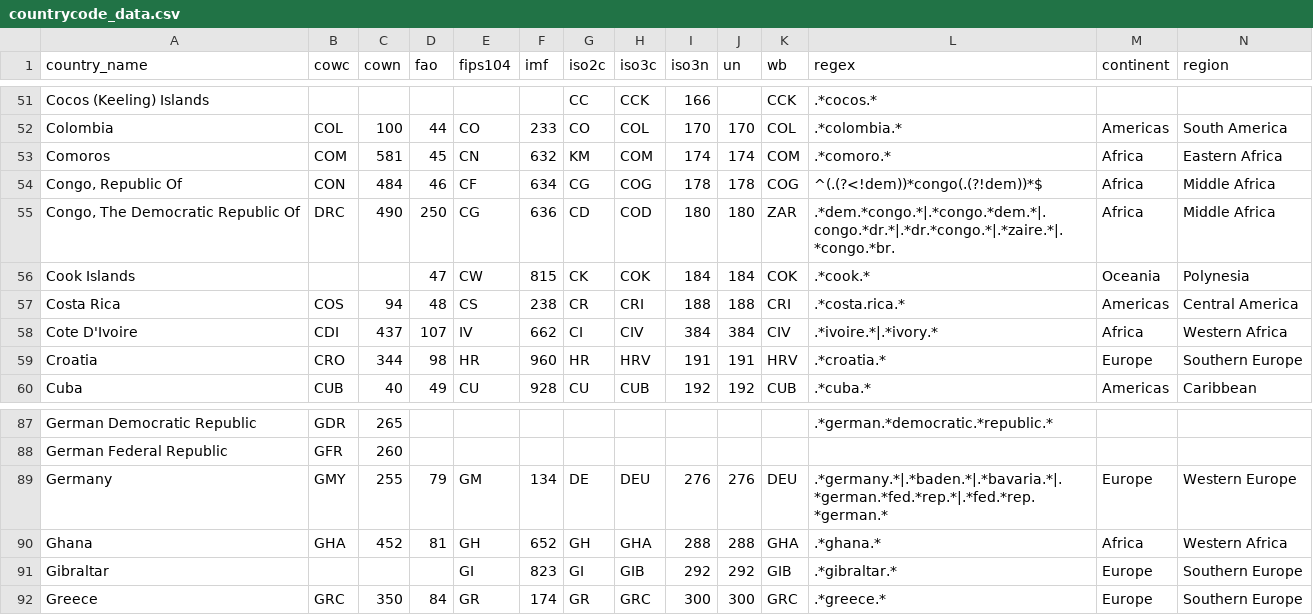
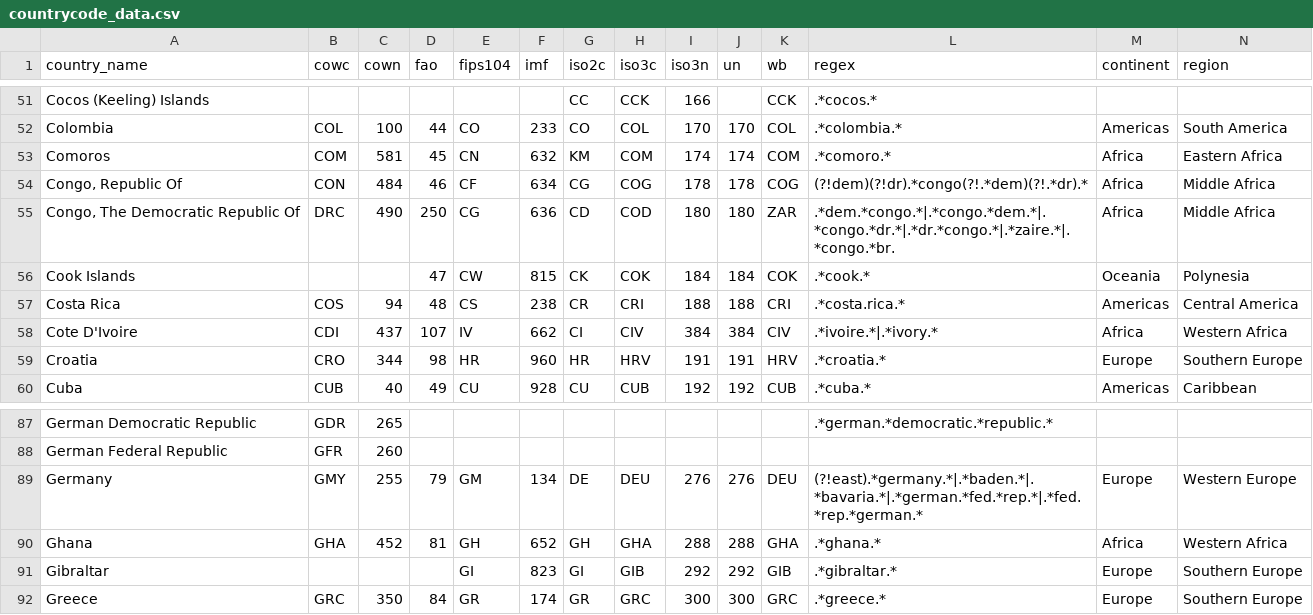
Before and after one commit to seldn/pycountrycode, a CSV file: countrycode/data/countrycode_data.csv, drawn as a sheet; only a part is shown, gaps mark what is left out.

```diff
--- a/countrycode/data/countrycode_data.csv
+++ b/countrycode/data/countrycode_data.csv
@@ -53,4 +53,4 @@ Colombia,COL,100,44,CO,233,CO,COL,170,170,COL,.*colombia.*,Americas,South Americ
 Comoros,COM,581,45,CN,632,KM,COM,174,174,COM,.*comoro.*,Africa,Eastern Africa
-"Congo, Republic Of",CON,484,46,CF,634,CG,COG,178,178,COG,^(.(?<!dem))*congo(.(?!dem))*$,Africa,Middle Africa
-"Congo, The Democratic Republic Of",DRC,490,250,CG,636,CD,COD,180,180,ZAR,.*dem.*congo.*|.*congo.*dem.*|.congo.*dr.*|.*dr.*congo.*|.*zaire.*|.*congo.*br.,Africa,Middle Africa
+"Congo, Republic Of",CON,484,46,CF,634,CG,COG,178,178,COG,(?!dem)(?!dr).*congo(?!.*dem)(?!.*dr).*,Africa,Middle Africa
+"Congo, The Democratic Republic Of",DRC,490,250,CG,636,CD,COD,180,180,ZAR,.*dem.*congo.*|.*congo.*dem.*|.*congo.*dr.*|.*dr.*congo.*|.*zaire.*|.*congo.*br.,Africa,Middle Africa
 Cook Islands,,,47,CW,815,CK,COK,184,184,COK,.*cook.*,Oceania,Polynesia
@@ -88,3 +88,3 @@ German Democratic Republic,GDR,265,,,,,,,,,.*german.*democratic.*republic.*,,
 German Federal Republic,GFR,260,,,,,,,,,,,
-Germany,GMY,255,79,GM,134,DE,DEU,276,276,DEU,.*germany.*|.*baden.*|.*bavaria.*|.*german.*fed.*rep.*|.*fed.*rep.*german.*,Europe,Western Europe
+Germany,GMY,255,79,GM,134,DE,DEU,276,276,DEU,(?!east).*germany.*|.*baden.*|.*bavaria.*|.*german.*fed.*rep.*|.*fed.*rep.*german.*,Europe,Western Europe
 Ghana,GHA,452,81,GH,652,GH,GHA,288,288,GHA,.*ghana.*,Africa,Western Africa
```
Also changed, not shown: 2 other files.
